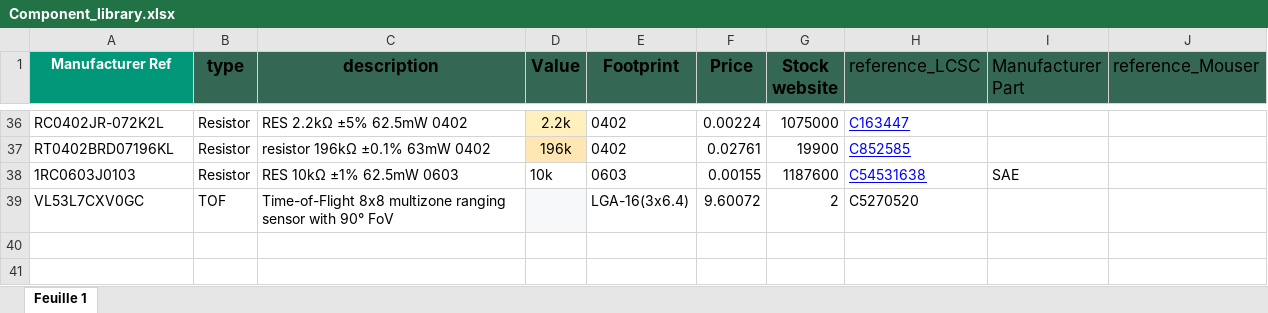
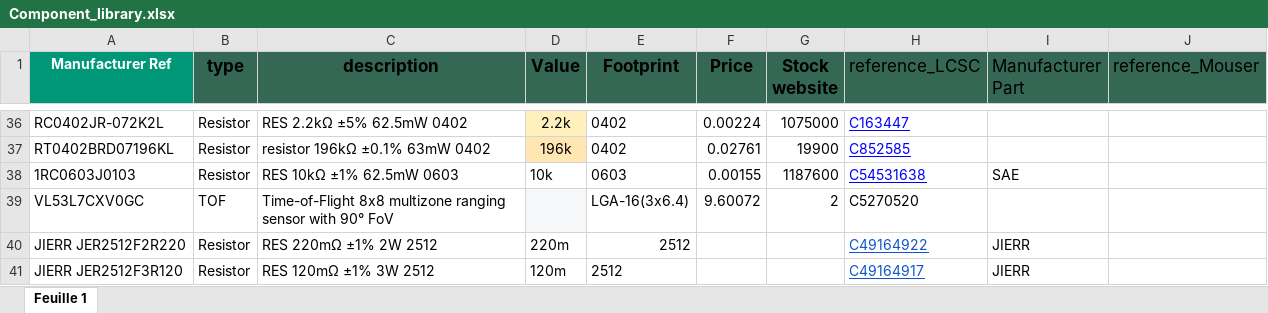
Before and after one commit to dragonfuneste/KICAD_CPR, an Excel workbook: lib/Component_library.xlsx, sheet Feuille 1, drawn as a sheet; only a part is shown, gaps mark what is left out; values as stored, in another font and other column widths than the file's, no borders; table styles not drawn; the diff names each change by its address in the sheet, - before the commit and + after, or states it on an @@ line.

Commit message:
Modif

```diff
--- a/lib/Component_library.xlsx (sheet Feuille 1)
+++ b/lib/Component_library.xlsx (sheet Feuille 1)
+row 40: JIERR JER2512F2R220 | Resistor | RES 220mΩ ±1% 2W 2512 | 220m | 2512 |  |  | C49164922 | JIERR
+row 41: JIERR JER2512F3R120 | Resistor | RES 120mΩ ±1% 3W 2512 | 120m | 2512 |  |  | C49164917 | JIERR
```
